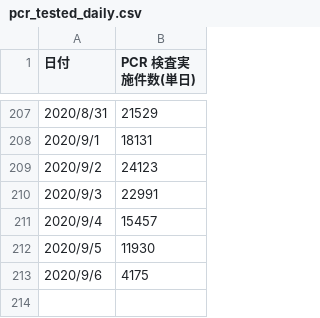
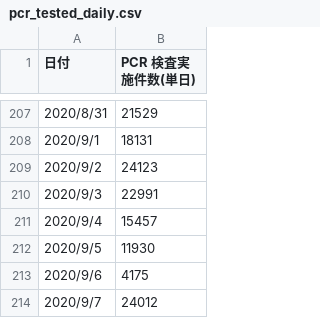
Before and after one commit to Daiki-Kaihatsu/SONAERU_APP, a CSV file: config/csv/pcr_tested_daily.csv, drawn as a sheet; only a part is shown, gaps mark what is left out; the diff names each change by its address in the sheet, - before the commit and + after, or states it on an @@ line.

```diff
--- a/config/csv/pcr_tested_daily.csv
+++ b/config/csv/pcr_tested_daily.csv
+row 214: 2020/9/7 | 24012
```
Also changed, not shown: config/csv/pcr_positive_daily.csv, config/csv/recovery_total.csv, 52 other files.
